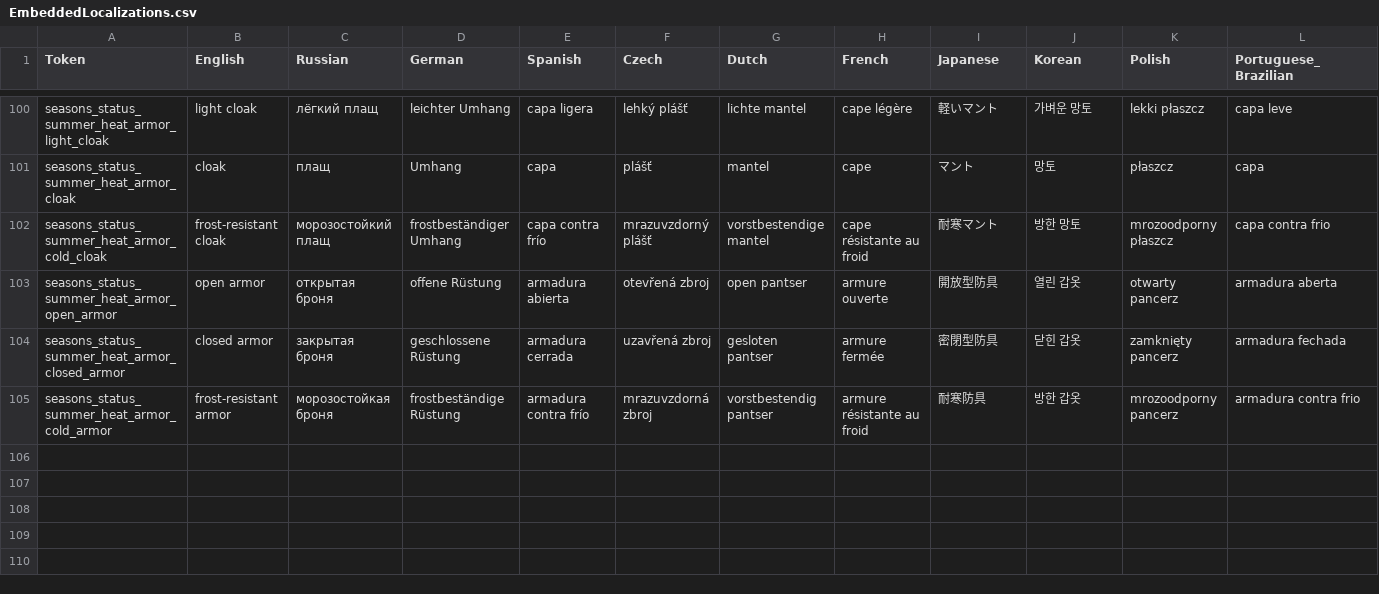
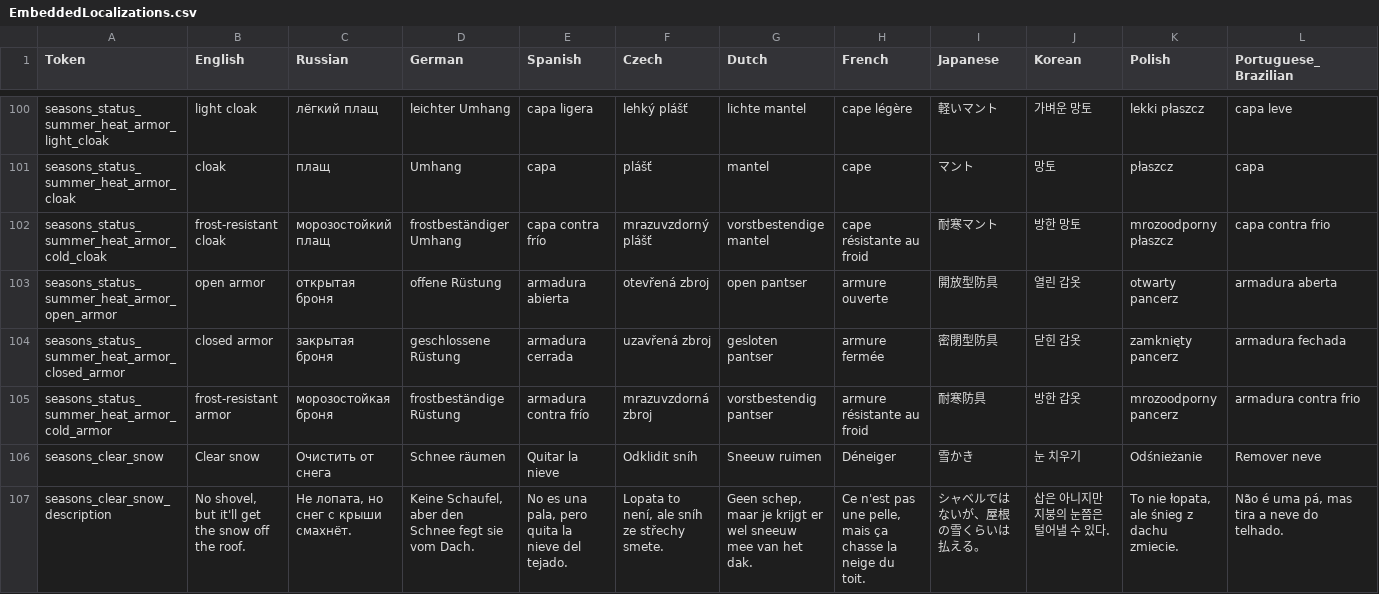
Before and after one commit to shudnal/Seasons, a CSV file: EmbeddedLocalizations.csv, drawn as a sheet; only a part is shown, gaps mark what is left out; rows hold the shown columns only; the diff names each change by its address in the sheet, - before the commit and + after, or states it on an @@ line.

Commit message:
Add a localized hoe action for clearing seasonal snow
Use native repair targeting and ordinary BuildUi tiles without changing terrain or repairing health. Publish explicit zero snow snapshots locally or through a validated request to the current owner. Preserve ownership, persistence, and later accumulation.

Embed the supplied icon and add the two action tokens in every existing CSV language. JSON files and the release version remain unchanged.

Static source/API, XML/CSV, diff, text, and file-hash checks only; no mod build or runtime tests performed.

```diff
--- a/EmbeddedLocalizations.csv
+++ b/EmbeddedLocalizations.csv
+row 106: seasons_clear_snow | Clear snow | Очистить от снега | Schnee räumen | Quitar la nieve | Odklidit sníh | Sneeuw ruimen | Déneiger | 雪かき | 눈 치우기 | Odśnieżanie | Remover neve
+row 107: seasons_clear_snow_description | No shovel, but it'll get the snow off the roof. | Не лопата, но снег с крыши смахнёт. | Keine Schaufel, aber den Schnee fegt sie vom Dach. | No es una pala, pero quita la nieve del tejado. | Lopata to není, ale sníh ze střechy smete. | Geen schep, maar je krijgt er wel sneeuw mee van het dak. | Ce n'est pas une pelle, mais ça chasse la neige du toit. | シャベルではないが、屋根の雪くらいは払える。 | 삽은 아니지만 지붕의 눈쯤은 털어낼 수 있다. | To nie łopata, ale śnieg z dachu zmiecie. | Não é uma pá, mas tira a neve do telhado.
```
Also changed, not shown: 6 other files.
